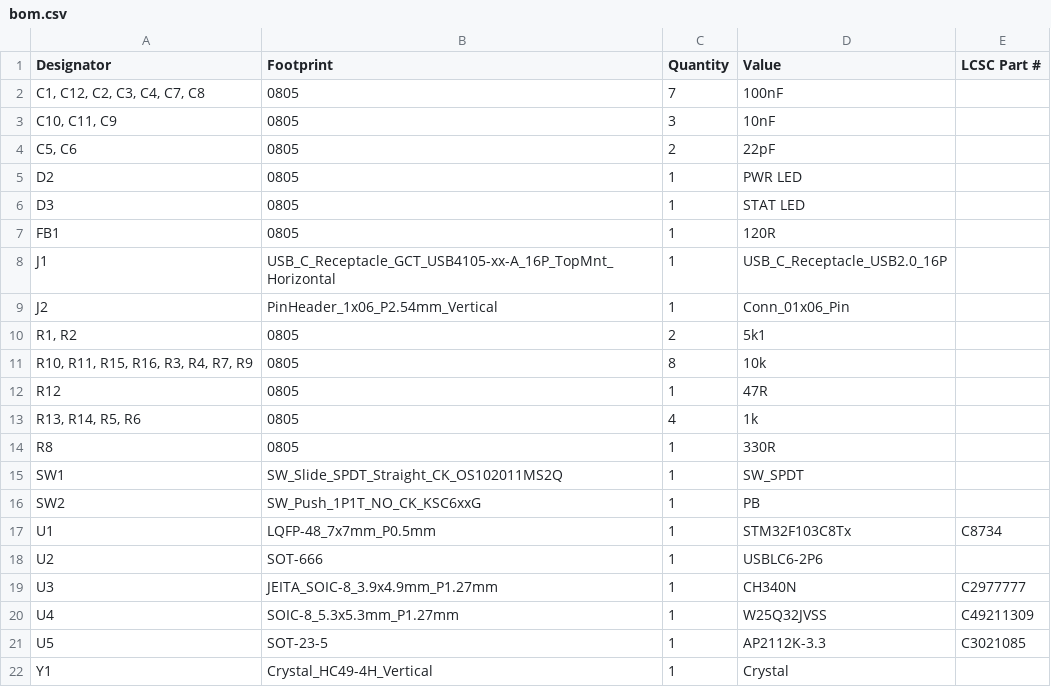
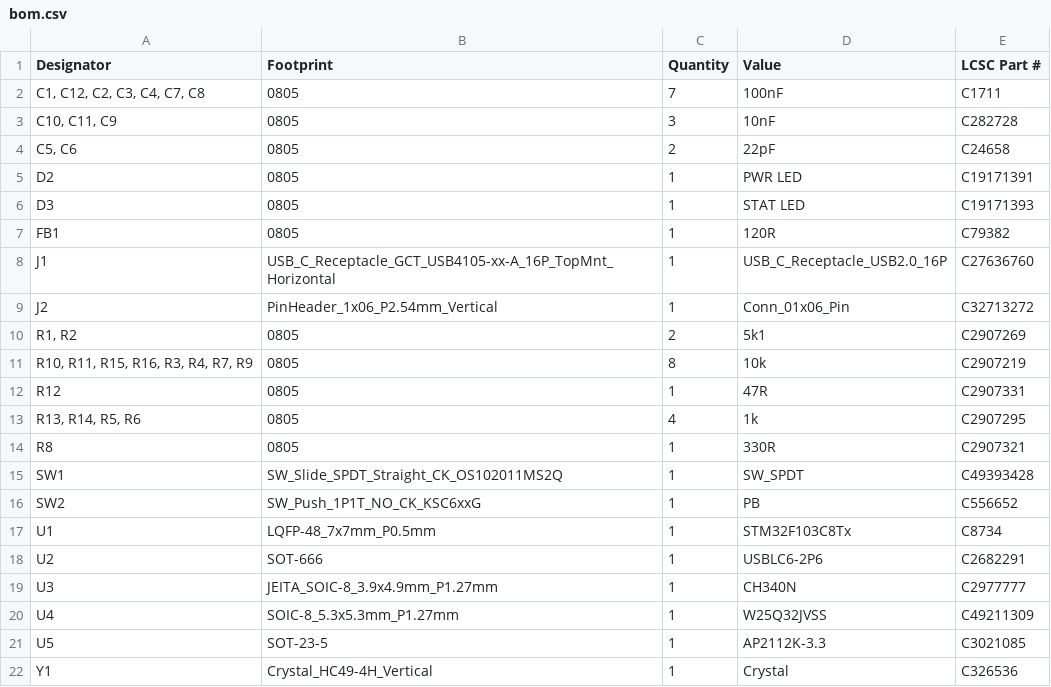
Before and after one commit to zadockmaloba/OpenBoardLink, a CSV file: hardware/production/bom.csv, drawn as a sheet.

```diff
--- a/hardware/production/bom.csv
+++ b/hardware/production/bom.csv
@@ -1,19 +1,19 @@
 Designator,Footprint,Quantity,Value,LCSC Part #
-"C1, C12, C2, C3, C4, C7, C8",0805,7,100nF,
-"C10, C11, C9",0805,3,10nF,
-"C5, C6",0805,2,22pF,
-D2,0805,1,PWR LED,
-D3,0805,1,STAT LED,
-FB1,0805,1,120R,
-J1,USB_C_Receptacle_GCT_USB4105-xx-A_16P_TopMnt_Horizontal,1,USB_C_Receptacle_USB2.0_16P,
-J2,PinHeader_1x06_P2.54mm_Vertical,1,Conn_01x06_Pin,
-"R1, R2",0805,2,5k1,
-"R10, R11, R15, R16, R3, R4, R7, R9",0805,8,10k,
-R12,0805,1,47R,
-"R13, R14, R5, R6",0805,4,1k,
-R8,0805,1,330R,
-SW1,SW_Slide_SPDT_Straight_CK_OS102011MS2Q,1,SW_SPDT,
-SW2,SW_Push_1P1T_NO_CK_KSC6xxG,1,PB,
+"C1, C12, C2, C3, C4, C7, C8",0805,7,100nF,C1711
+"C10, C11, C9",0805,3,10nF,C282728
+"C5, C6",0805,2,22pF,C24658
+D2,0805,1,PWR LED,C19171391
+D3,0805,1,STAT LED,C19171393
+FB1,0805,1,120R,C79382
+J1,USB_C_Receptacle_GCT_USB4105-xx-A_16P_TopMnt_Horizontal,1,USB_C_Receptacle_USB2.0_16P,C27636760
+J2,PinHeader_1x06_P2.54mm_Vertical,1,Conn_01x06_Pin,C32713272
+"R1, R2",0805,2,5k1,C2907269
+"R10, R11, R15, R16, R3, R4, R7, R9",0805,8,10k,C2907219
+R12,0805,1,47R,C2907331
+"R13, R14, R5, R6",0805,4,1k,C2907295
+R8,0805,1,330R,C2907321
+SW1,SW_Slide_SPDT_Straight_CK_OS102011MS2Q,1,SW_SPDT,C49393428
+SW2,SW_Push_1P1T_NO_CK_KSC6xxG,1,PB,C556652
 U1,LQFP-48_7x7mm_P0.5mm,1,STM32F103C8Tx,C8734
-U2,SOT-666,1,USBLC6-2P6,
+U2,SOT-666,1,USBLC6-2P6,C2682291
 U3,JEITA_SOIC-8_3.9x4.9mm_P1.27mm,1,CH340N,C2977777
@@ -21,2 +21,2 @@ U4,SOIC-8_5.3x5.3mm_P1.27mm,1,W25Q32JVSS,C49211309
 U5,SOT-23-5,1,AP2112K-3.3,C3021085
-Y1,Crystal_HC49-4H_Vertical,1,Crystal,
+Y1,Crystal_HC49-4H_Vertical,1,Crystal,C326536
```
Also changed, not shown: 5 other files.
